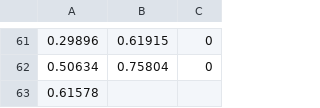
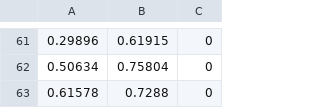
Before and after one commit to Hootsuit/ml-enhanced, a CSV file: notebooks/microchip_tests.csv, drawn as a sheet; only a part is shown, gaps mark what is left out.

```diff
--- a/notebooks/microchip_tests.csv
+++ b/notebooks/microchip_tests.csv
@@ -62,2 +62,2 @@
 0.50634,0.75804,0
-0.61578
+0.61578,0.7288,0
```
